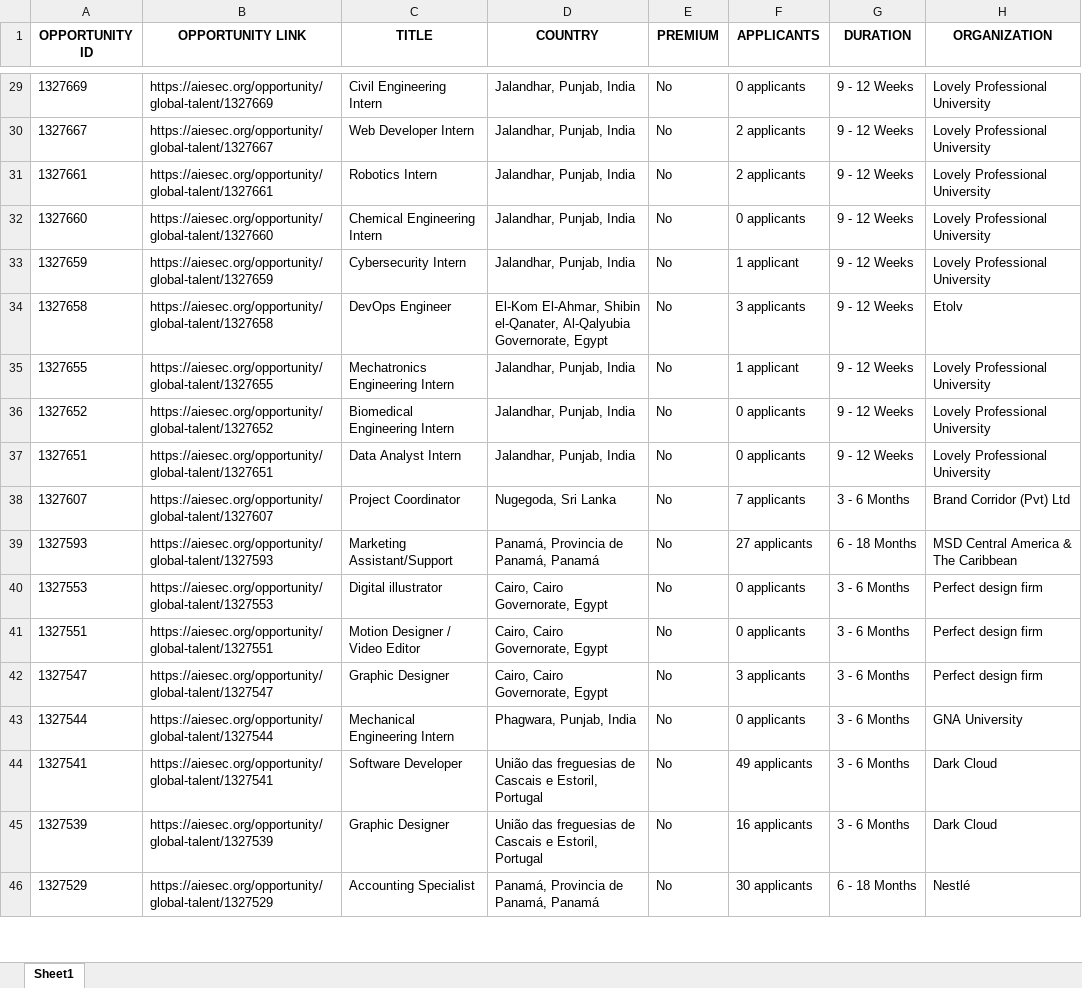
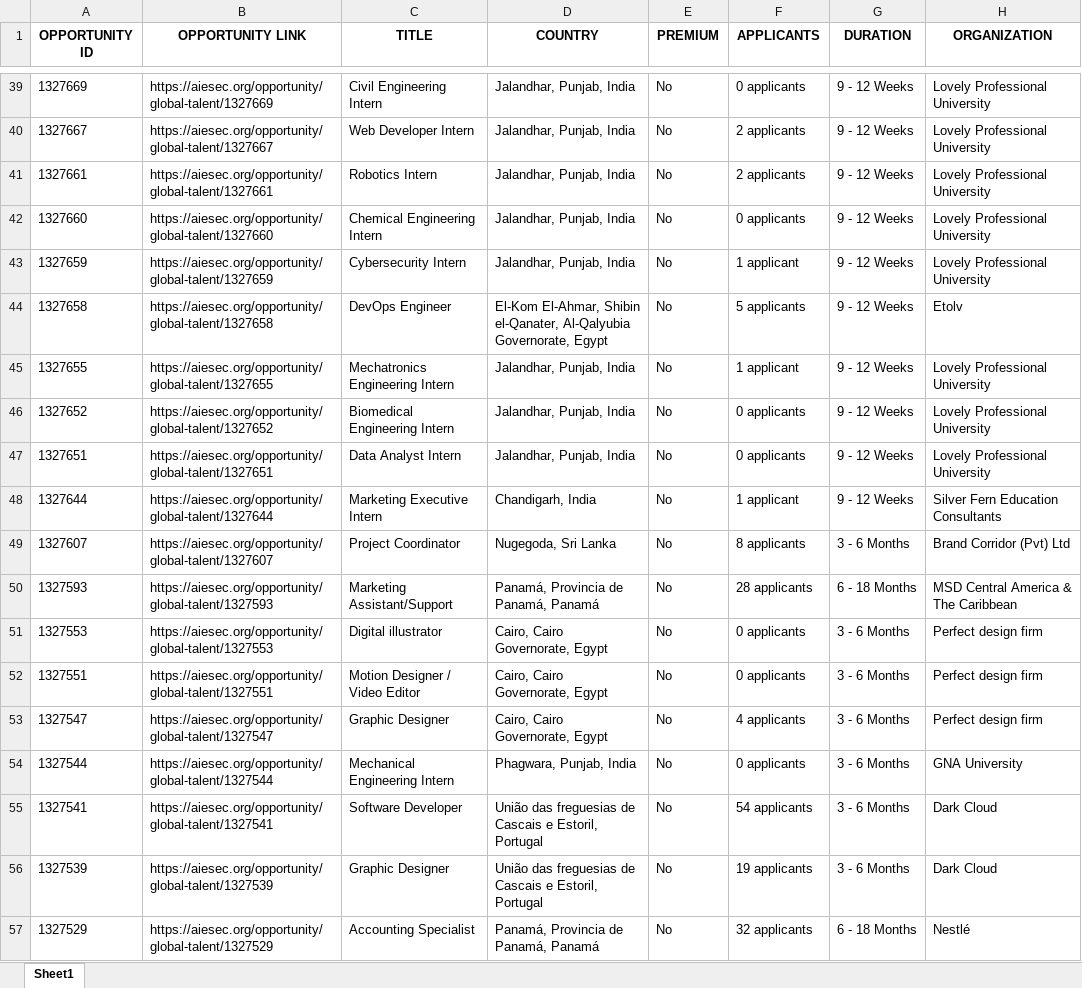
Before and after one commit to IbrahiimHassan/AIESEC_GUC, an Excel workbook: Today.xlsx, sheet Sheet1, drawn as a sheet; only a part is shown, gaps mark what is left out; values as stored, in another font and other column widths than the file's, no borders; addresses are those after the commit; the diff covers the shown part only; the diff names each change by its address in the sheet, - before the commit and + after, or states it on an @@ line.

```diff
--- a/Today.xlsx (sheet Sheet1)
+++ b/Today.xlsx (sheet Sheet1)
-F44 (APPLICANTS): 3 applicants
+F44 (APPLICANTS): 5 applicants
+row 48: 1327644 | https://aiesec.org/opportunity/global-talent/1327644 | Marketing Executive Intern | Chandigarh, India | No | 1 applicant | 9 - 12 Weeks | Silver Fern Education Consultants
-F49 (APPLICANTS): 7 applicants
+F49 (APPLICANTS): 8 applicants
-F50 (APPLICANTS): 27 applicants
+F50 (APPLICANTS): 28 applicants
-F53 (APPLICANTS): 3 applicants
+F53 (APPLICANTS): 4 applicants
-F55 (APPLICANTS): 49 applicants
+F55 (APPLICANTS): 54 applicants
-F56 (APPLICANTS): 16 applicants
+F56 (APPLICANTS): 19 applicants
-F57 (APPLICANTS): 30 applicants
+F57 (APPLICANTS): 32 applicants
```
Also changed, not shown: 16 added rows, 7 removed rows, 2 moved rows and 137 edited cells elsewhere in this sheet, New.xlsx, 1 other file.
